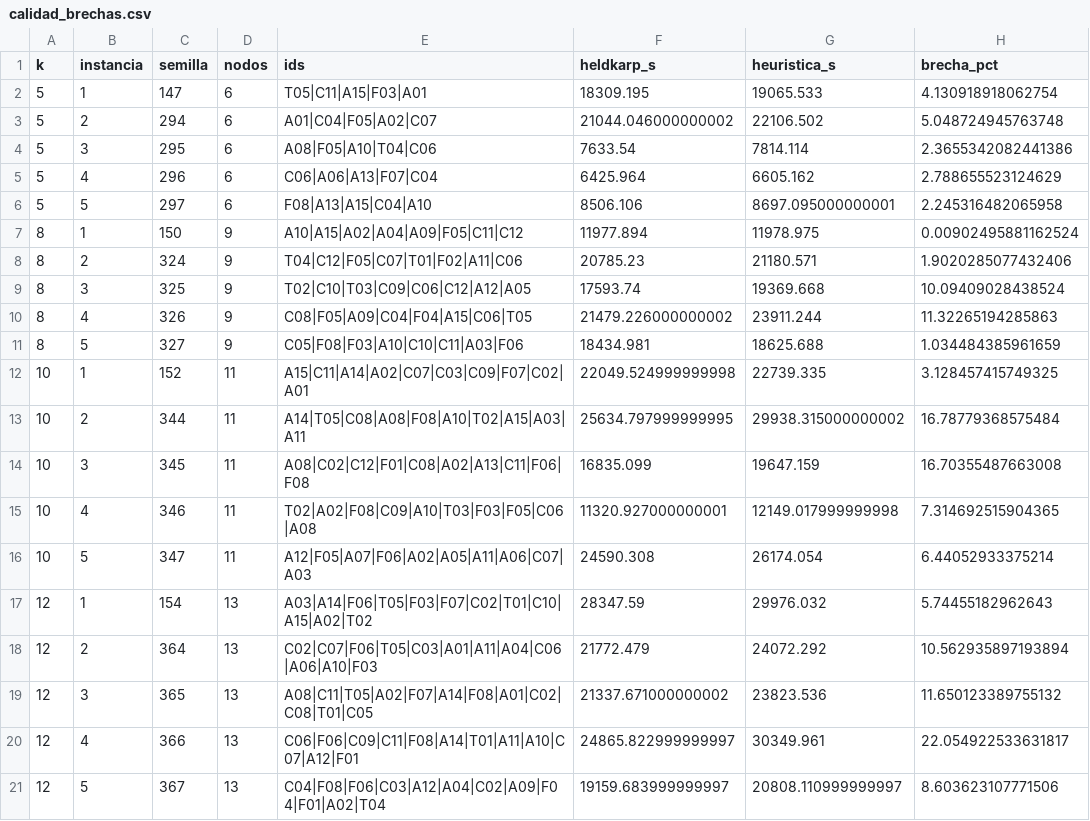
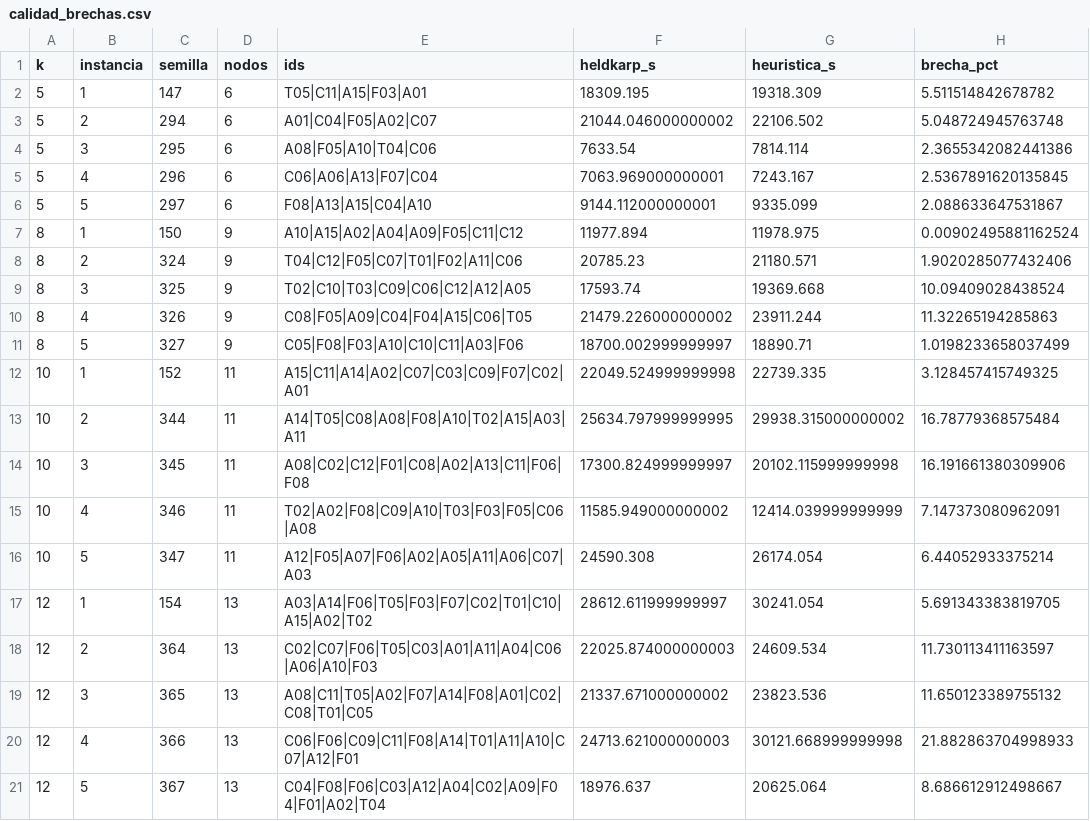
Before and after one commit to DavidPosso882/Proyecto_analisis_algoritmos, a CSV file: resultados/r4/calidad_brechas.csv, drawn as a sheet.

```diff
--- a/resultados/r4/calidad_brechas.csv
+++ b/resultados/r4/calidad_brechas.csv
@@ -1,7 +1,7 @@
 k,instancia,semilla,nodos,ids,heldkarp_s,heuristica_s,brecha_pct
-5,1,147,6,T05|C11|A15|F03|A01,18309.195,19065.533,4.130918918062754
+5,1,147,6,T05|C11|A15|F03|A01,18309.195,19318.309,5.511514842678782
 5,2,294,6,A01|C04|F05|A02|C07,21044.046000000002,22106.502,5.048724945763748
 5,3,295,6,A08|F05|A10|T04|C06,7633.54,7814.114,2.3655342082441386
-5,4,296,6,C06|A06|A13|F07|C04,6425.964,6605.162,2.788655523124629
-5,5,297,6,F08|A13|A15|C04|A10,8506.106,8697.095000000001,2.245316482065958
+5,4,296,6,C06|A06|A13|F07|C04,7063.969000000001,7243.167,2.5367891620135845
+5,5,297,6,F08|A13|A15|C04|A10,9144.112000000001,9335.099,2.088633647531867
 8,1,150,9,A10|A15|A02|A04|A09|F05|C11|C12,11977.894,11978.975,0.00902495881162524
@@ -10,12 +10,12 @@ k,instancia,semilla,nodos,ids,heldkarp_s,heuristica_s,brecha_pct
 8,4,326,9,C08|F05|A09|C04|F04|A15|C06|T05,21479.226000000002,23911.244,11.32265194285863
-8,5,327,9,C05|F08|F03|A10|C10|C11|A03|F06,18434.981,18625.688,1.034484385961659
+8,5,327,9,C05|F08|F03|A10|C10|C11|A03|F06,18700.002999999997,18890.71,1.0198233658037499
 10,1,152,11,A15|C11|A14|A02|C07|C03|C09|F07|C02|A01,22049.524999999998,22739.335,3.128457415749325
 10,2,344,11,A14|T05|C08|A08|F08|A10|T02|A15|A03|A11,25634.797999999995,29938.315000000002,16.78779368575484
-10,3,345,11,A08|C02|C12|F01|C08|A02|A13|C11|F06|F08,16835.099,19647.159,16.70355487663008
-10,4,346,11,T02|A02|F08|C09|A10|T03|F03|F05|C06|A08,11320.927000000001,12149.017999999998,7.314692515904365
+10,3,345,11,A08|C02|C12|F01|C08|A02|A13|C11|F06|F08,17300.824999999997,20102.115999999998,16.191661380309906
+10,4,346,11,T02|A02|F08|C09|A10|T03|F03|F05|C06|A08,11585.949000000002,12414.039999999999,7.147373080962091
 10,5,347,11,A12|F05|A07|F06|A02|A05|A11|A06|C07|A03,24590.308,26174.054,6.44052933375214
-12,1,154,13,A03|A14|F06|T05|F03|F07|C02|T01|C10|A15|A02|T02,28347.59,29976.032,5.74455182962643
-12,2,364,13,C02|C07|F06|T05|C03|A01|A11|A04|C06|A06|A10|F03,21772.479,24072.292,10.562935897193894
+12,1,154,13,A03|A14|F06|T05|F03|F07|C02|T01|C10|A15|A02|T02,28612.611999999997,30241.054,5.691343383819705
+12,2,364,13,C02|C07|F06|T05|C03|A01|A11|A04|C06|A06|A10|F03,22025.874000000003,24609.534,11.730113411163597
 12,3,365,13,A08|C11|T05|A02|F07|A14|F08|A01|C02|C08|T01|C05,21337.671000000002,23823.536,11.650123389755132
-12,4,366,13,C06|F06|C09|C11|F08|A14|T01|A11|A10|C07|A12|F01,24865.822999999997,30349.961,22.054922533631817
-12,5,367,13,C04|F08|F06|C03|A12|A04|C02|A09|F04|F01|A02|T04,19159.683999999997,20808.110999999997,8.603623107771506
+12,4,366,13,C06|F06|C09|C11|F08|A14|T01|A11|A10|C07|A12|F01,24713.621000000003,30121.668999999998,21.882863704998933
+12,5,367,13,C04|F08|F06|C03|A12|A04|C02|A09|F04|F01|A02|T04,18976.637,20625.064,8.686612912498667
```
Also changed, not shown: resultados/r4/calidad_exactos.csv, resultados/r4/curva_exactos.csv, 7 other files.
